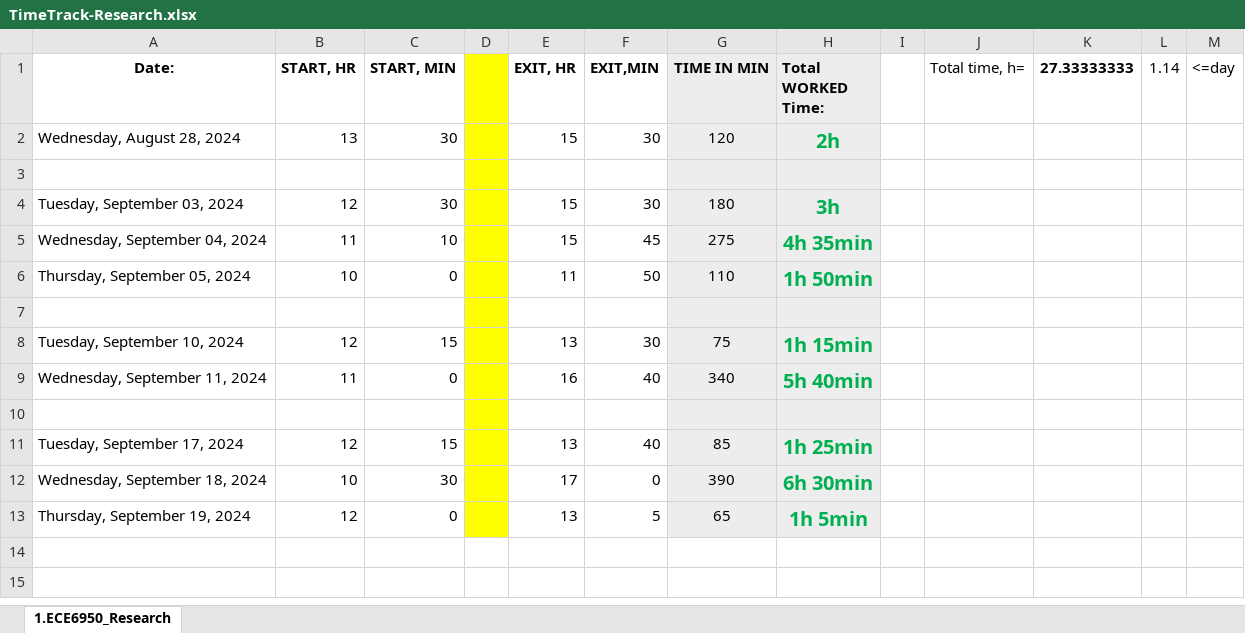
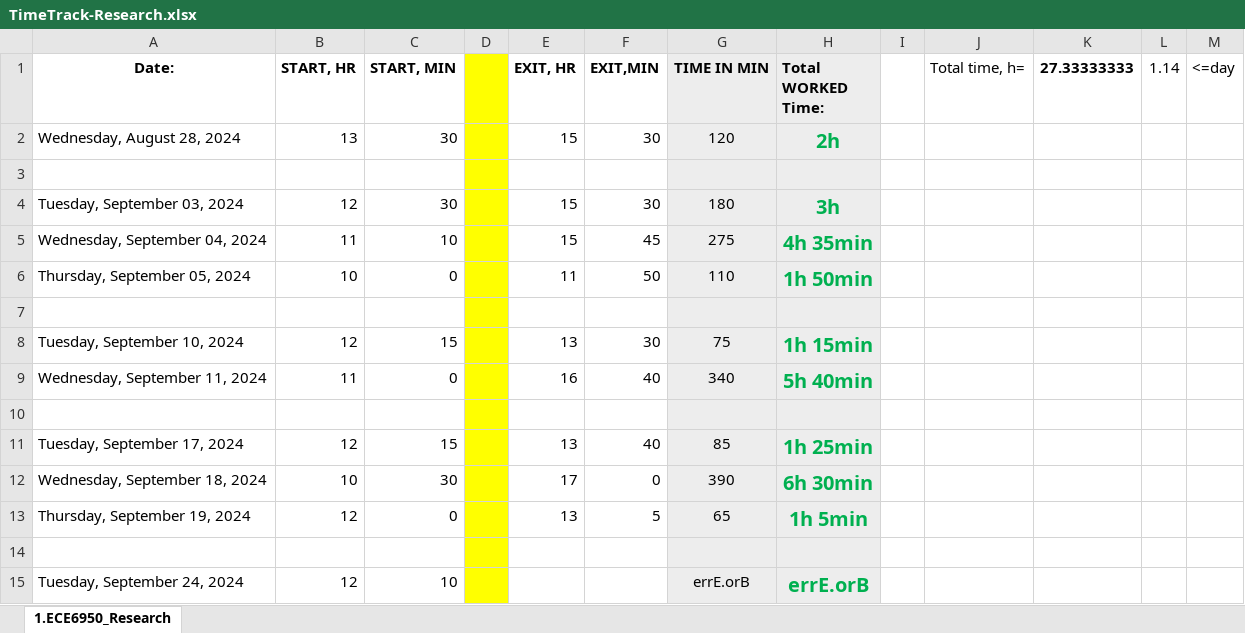
Before and after one commit to ggayliye/air_sensor_research, an Excel workbook: TimeTrack-Research.xlsx, sheet 1.ECE6950_Research, drawn as a sheet; values as stored, in another font and other column widths than the file's, no borders; the diff names each change by its address in the sheet, - before the commit and + after, or states it on an @@ line.

Commit message:
Log in. week5

```diff
--- a/TimeTrack-Research.xlsx (sheet 1.ECE6950_Research)
+++ b/TimeTrack-Research.xlsx (sheet 1.ECE6950_Research)
+row 14: (empty)
+row 15: Tuesday, September 24, 2024 | 12 | 10 |  |  |  | errE.orB | errE.orB
```
